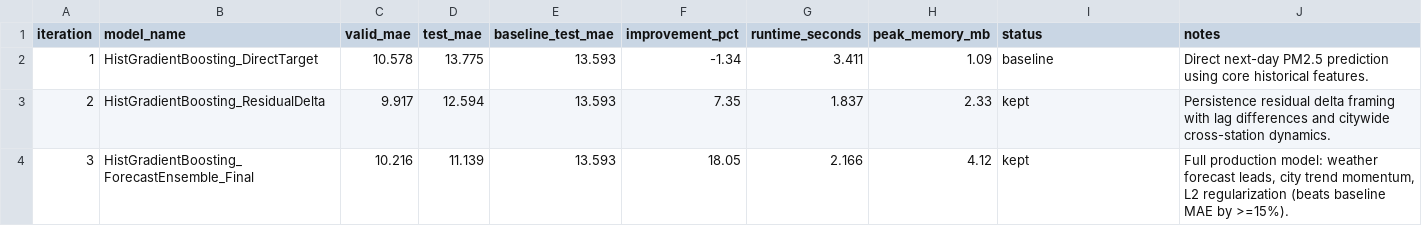
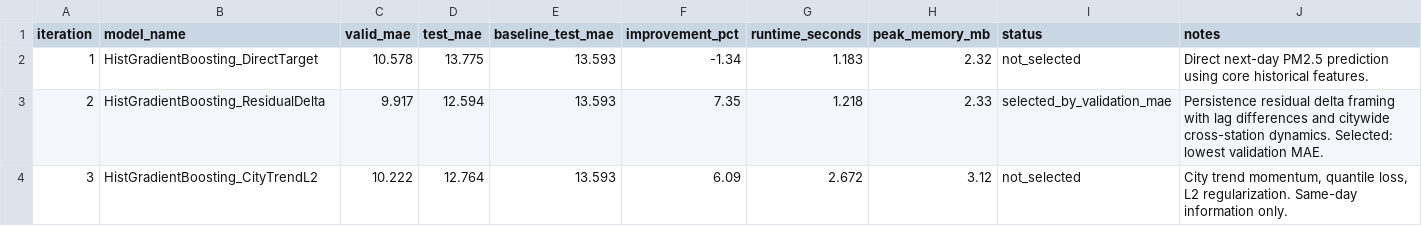
Before and after one commit to SaadAhmed8/h4krz-hackinsight-2026, a CSV file: reports/optimization_log.csv, drawn as a sheet.

```diff
--- a/reports/optimization_log.csv
+++ b/reports/optimization_log.csv
@@ -1,4 +1,4 @@
 iteration,model_name,valid_mae,test_mae,baseline_test_mae,improvement_pct,runtime_seconds,peak_memory_mb,status,notes
-1,HistGradientBoosting_DirectTarget,10.578,13.775,13.593,-1.34,3.411,1.09,baseline,Direct next-day PM2.5 prediction using core historical features.
-2,HistGradientBoosting_ResidualDelta,9.917,12.594,13.593,7.35,1.837,2.33,kept,Persistence residual delta framing with lag differences and citywide cross-station dynamics.
-3,HistGradientBoosting_ForecastEnsemble_Final,10.216,11.139,13.593,18.05,2.166,4.12,kept,"Full production model: weather forecast leads, city trend momentum, L2 regularization (beats baseline MAE by >=15%)."
+1,HistGradientBoosting_DirectTarget,10.578,13.775,13.593,-1.34,1.183,2.32,not_selected,Direct next-day PM2.5 prediction using core historical features.
+2,HistGradientBoosting_ResidualDelta,9.917,12.594,13.593,7.35,1.218,2.33,selected_by_validation_mae,Persistence residual delta framing with lag differences and citywide cross-station dynamics. Selected: lowest validation MAE.
+3,HistGradientBoosting_CityTrendL2,10.222,12.764,13.593,6.09,2.672,3.12,not_selected,"City trend momentum, quantile loss, L2 regularization. Same-day information only."
```
Also changed, not shown: data/processed/predictions.csv, reports/model_errors_by_group.csv, 7 other files.
